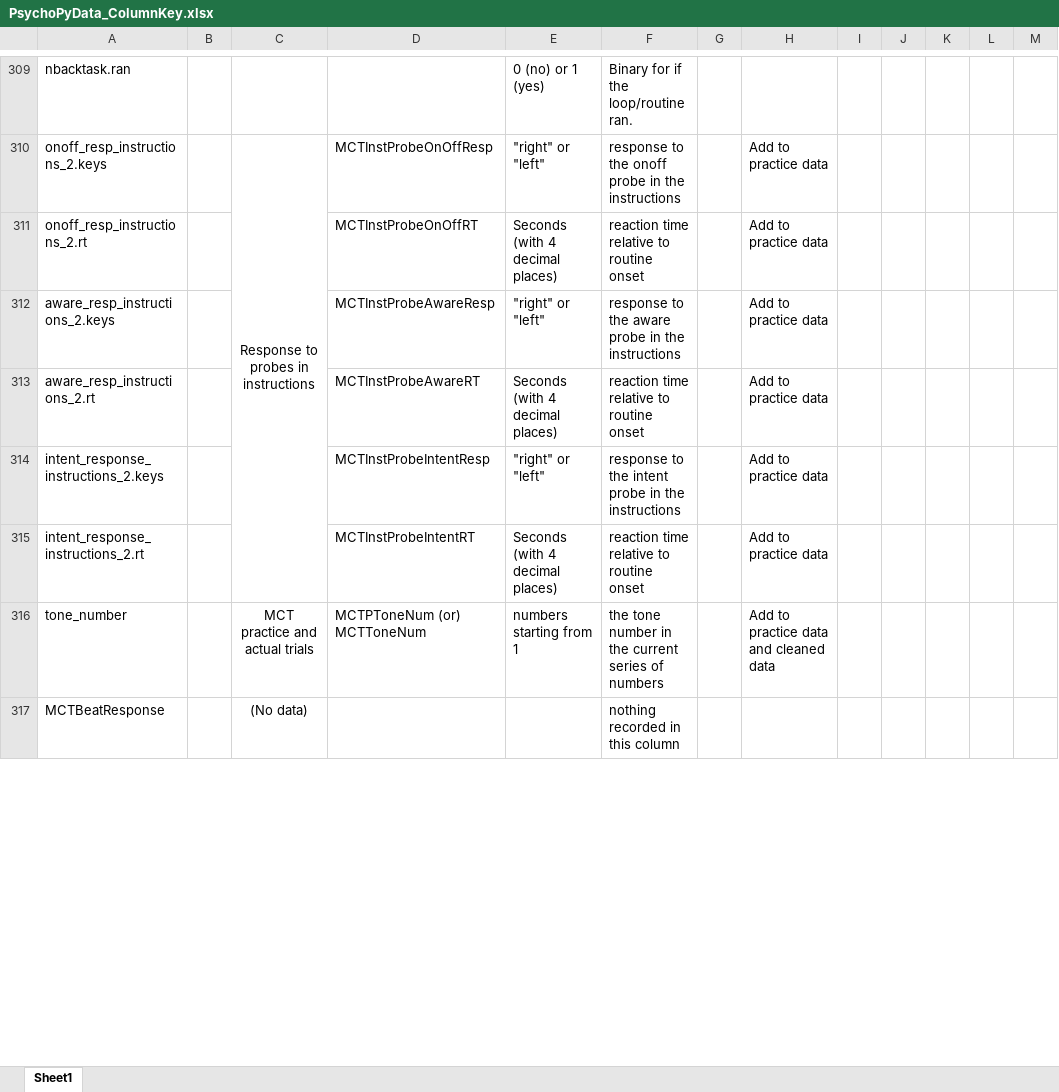
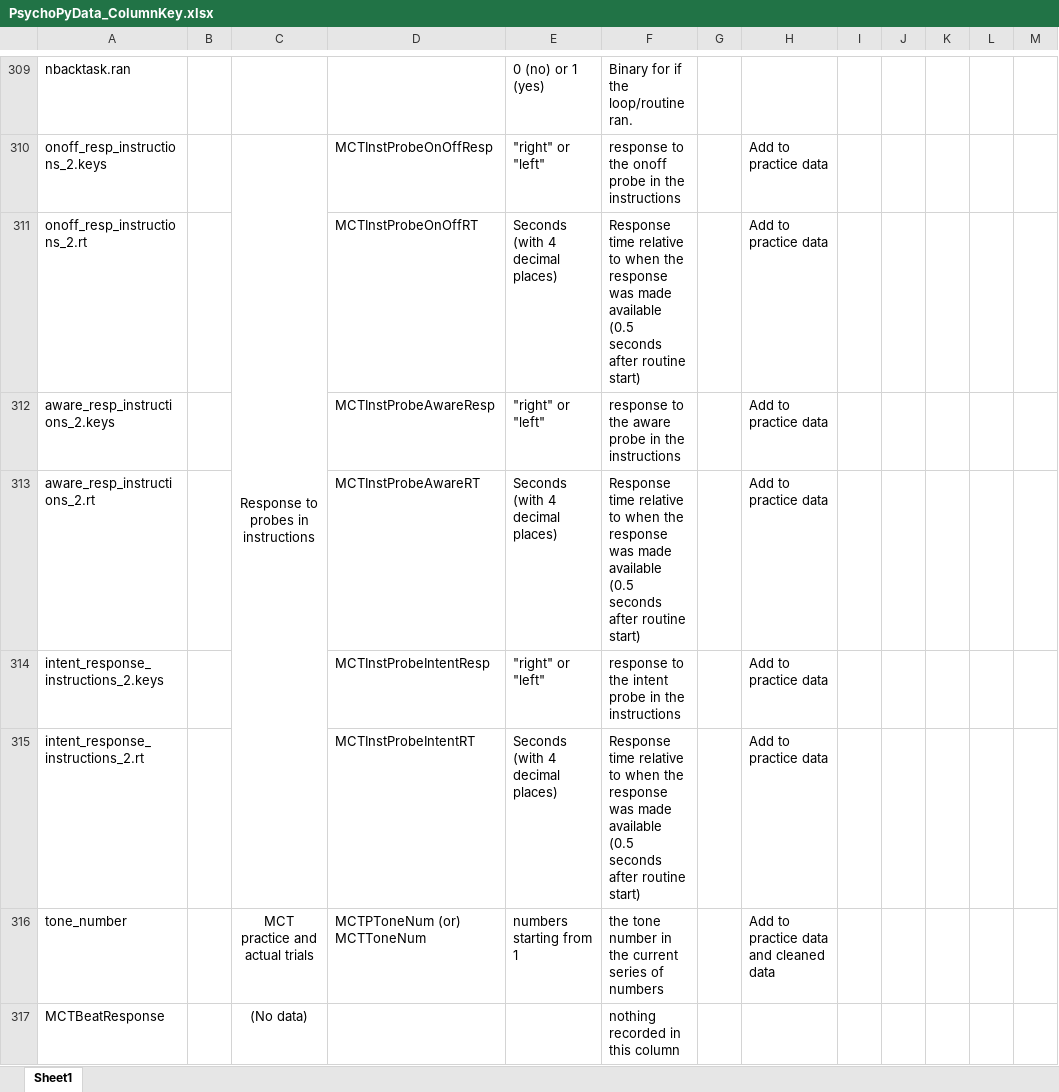
Before and after one commit to Miko999/PhDScripts, an Excel workbook: PsychoPyData_ColumnKey.xlsx, sheet Sheet1, drawn as a sheet; only a part is shown, gaps mark what is left out; values as stored, in another font and other column widths than the file's, no borders; conditional formats not drawn; the diff covers the shown part only; the diff names each change by its address in the sheet, - before the commit and + after, or states it on an @@ line.

```diff
--- a/PsychoPyData_ColumnKey.xlsx (sheet Sheet1)
+++ b/PsychoPyData_ColumnKey.xlsx (sheet Sheet1)
-F311: reaction time relative to routine onset
+F311: Response time relative to when the response was made available (0.5 seconds after routine start)
-F313: reaction time relative to routine onset
+F313: Response time relative to when the response was made available (0.5 seconds after routine start)
-F315: reaction time relative to routine onset
+F315: Response time relative to when the response was made available (0.5 seconds after routine start)
```
Also changed, not shown: 38 edited cells elsewhere in this sheet, ExpressionSelectorForColumns.xlsx, 7 other files.
